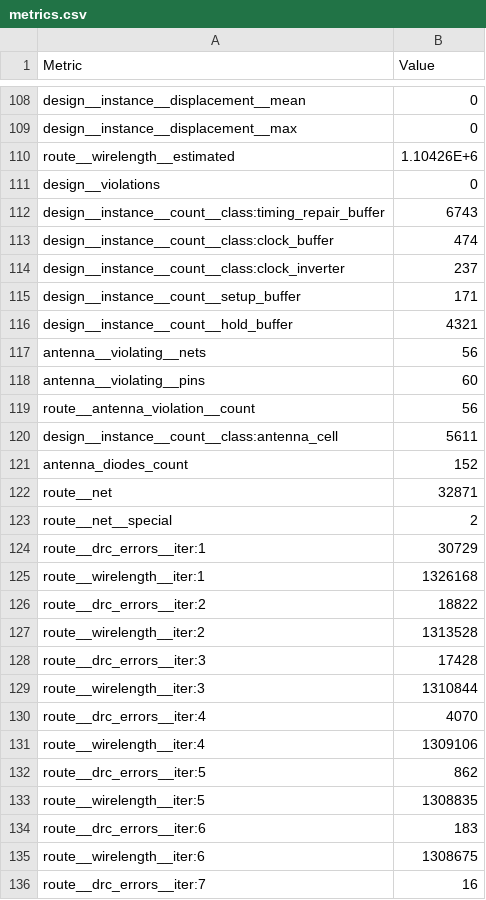
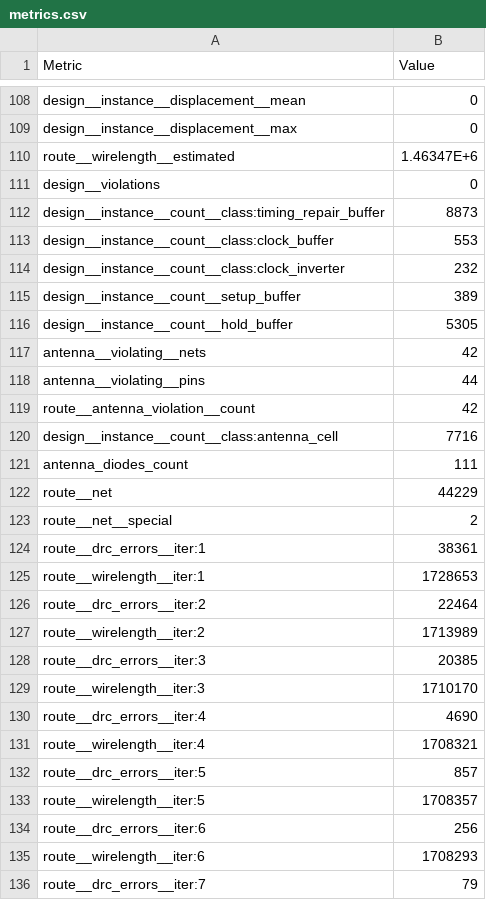
Before and after one commit to krisjdev/tinytapeout-sky-25a, a CSV file: projects/tt_um_tt_tinyQV/stats/metrics.csv, drawn as a sheet; only a part is shown, gaps mark what is left out; the diff covers the shown part only.

Commit message:
feat: update project tt_um_tt_tinyQV from TinyTapeout/ttsky25a-tinyQV
Commit: 1075181ba773df7e4b9a52192bf53e4830a926bc
Workflow: https://github.com/TinyTapeout/ttsky25a-tinyQV/actions/runs/17331142053

```diff
--- a/projects/tt_um_tt_tinyQV/stats/metrics.csv
+++ b/projects/tt_um_tt_tinyQV/stats/metrics.csv
@@ -109,28 +109,28 @@ design__instance__displacement__mean,0
 design__instance__displacement__max,0
-route__wirelength__estimated,1.10426E+6
+route__wirelength__estimated,1.46347E+6
 design__violations,0
-design__instance__count__class:timing_repair_buffer,6743
-design__instance__count__class:clock_buffer,474
-design__instance__count__class:clock_inverter,237
-design__instance__count__setup_buffer,171
-design__instance__count__hold_buffer,4321
-antenna__violating__nets,56
-antenna__violating__pins,60
-route__antenna_violation__count,56
-design__instance__count__class:antenna_cell,5611
-antenna_diodes_count,152
-route__net,32871
+design__instance__count__class:timing_repair_buffer,8873
+design__instance__count__class:clock_buffer,553
+design__instance__count__class:clock_inverter,232
+design__instance__count__setup_buffer,389
+design__instance__count__hold_buffer,5305
+antenna__violating__nets,42
+antenna__violating__pins,44
+route__antenna_violation__count,42
+design__instance__count__class:antenna_cell,7716
+antenna_diodes_count,111
+route__net,44229
 route__net__special,2
-route__drc_errors__iter:1,30729
-route__wirelength__iter:1,1326168
-route__drc_errors__iter:2,18822
-route__wirelength__iter:2,1313528
-route__drc_errors__iter:3,17428
-route__wirelength__iter:3,1310844
-route__drc_errors__iter:4,4070
-route__wirelength__iter:4,1309106
-route__drc_errors__iter:5,862
-route__wirelength__iter:5,1308835
-route__drc_errors__iter:6,183
-route__wirelength__iter:6,1308675
-route__drc_errors__iter:7,16
+route__drc_errors__iter:1,38361
+route__wirelength__iter:1,1728653
+route__drc_errors__iter:2,22464
+route__wirelength__iter:2,1713989
+route__drc_errors__iter:3,20385
+route__wirelength__iter:3,1710170
+route__drc_errors__iter:4,4690
+route__wirelength__iter:4,1708321
+route__drc_errors__iter:5,857
+route__wirelength__iter:5,1708357
+route__drc_errors__iter:6,256
+route__wirelength__iter:6,1708293
+route__drc_errors__iter:7,79
```
Also changed, not shown: 4 added rows and 147 edited cells elsewhere in this file, 7 other files.
